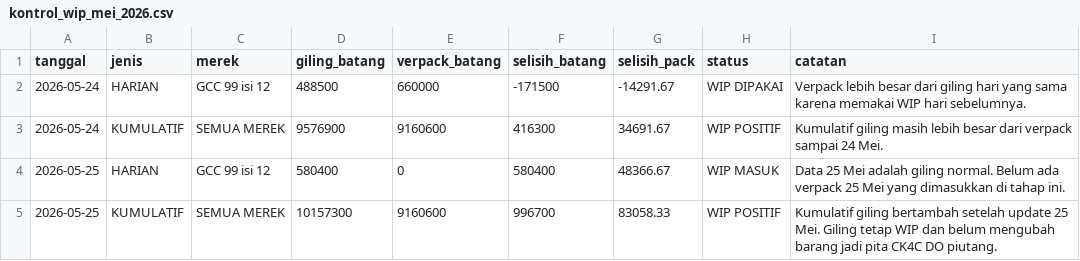
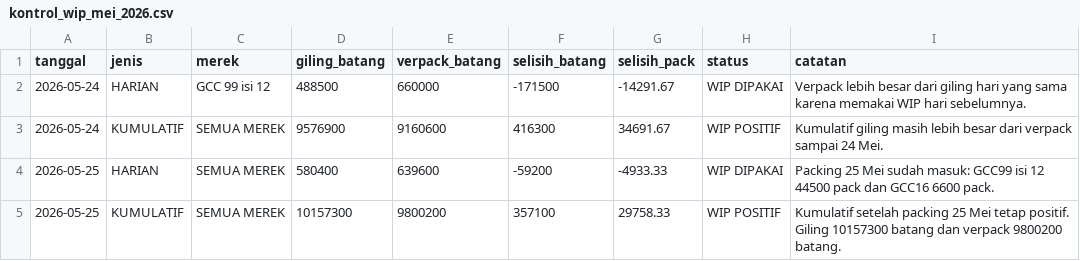
Before and after one commit to cengkehsigaret99-del/BAL-99-Work-Assistant-Cockpit, a CSV file: kontrol_wip_mei_2026.csv, drawn as a sheet.

Commit message:
Update WIP packing 25 Mei

```diff
--- a/kontrol_wip_mei_2026.csv
+++ b/kontrol_wip_mei_2026.csv
@@ -3,3 +3,3 @@ tanggal,jenis,merek,giling_batang,verpack_batang,selisih_batang,selisih_pack,sta
 2026-05-24,KUMULATIF,SEMUA MEREK,9576900,9160600,416300,34691.67,WIP POSITIF,Kumulatif giling masih lebih besar dari verpack sampai 24 Mei.
-2026-05-25,HARIAN,GCC 99 isi 12,580400,0,580400,48366.67,WIP MASUK,Data 25 Mei adalah giling normal. Belum ada verpack 25 Mei yang dimasukkan di tahap ini.
-2026-05-25,KUMULATIF,SEMUA MEREK,10157300,9160600,996700,83058.33,WIP POSITIF,Kumulatif giling bertambah setelah update 25 Mei. Giling tetap WIP dan belum mengubah barang jadi pita CK4C DO piutang.
+2026-05-25,HARIAN,SEMUA MEREK,580400,639600,-59200,-4933.33,WIP DIPAKAI,Packing 25 Mei sudah masuk: GCC99 isi 12 44500 pack dan GCC16 6600 pack.
+2026-05-25,KUMULATIF,SEMUA MEREK,10157300,9800200,357100,29758.33,WIP POSITIF,Kumulatif setelah packing 25 Mei tetap positif. Giling 10157300 batang dan verpack 9800200 batang.
```
